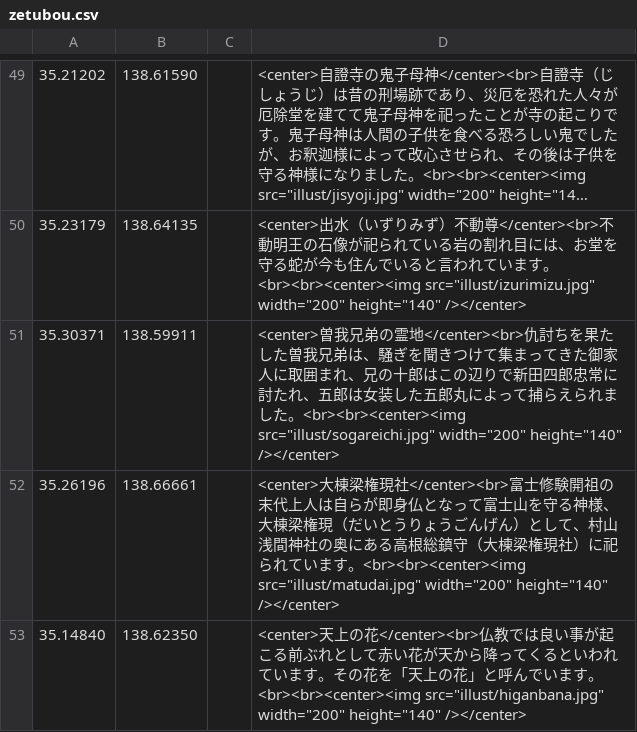
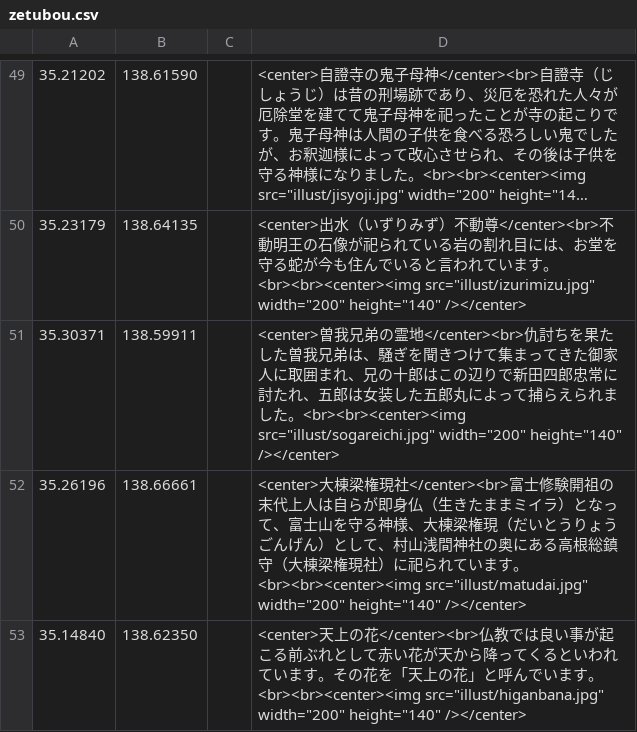
Before and after one commit to shibakin507/darkside, a CSV file: data/zetubou.csv, drawn as a sheet; only a part is shown, gaps mark what is left out; long unchanged cells end in ….

Commit message:
Update zetubou.csv

```diff
--- a/data/zetubou.csv
+++ b/data/zetubou.csv
@@ -51,3 +51,3 @@
 35.30371,138.59911,,<center>曽我兄弟の霊地</center><br>仇討ちを果たした曽我兄弟は、騒ぎを聞きつけて集まってきた御家人に取囲まれ、兄の十郎はこの辺りで新田四郎忠常に討たれ、五郎は女装した五郎丸によって捕らえられました。<br><br><center><img src="illust/sogareichi.jpg" width="200" height="140" /></center>
-35.26196,138.66661,,<center>大棟梁権現社</center><br>富士修験開祖の末代上人は自らが即身仏となって富士山を守る神様、大棟梁権現（だいとうりょうごんげん）として、村山浅間神社の奥にある高根総鎮守（大棟梁権現社）に祀られています。<br><br><center><img src="illust/matudai.jpg" width="200" height="140" /></center>
+35.26196,138.66661,,<center>大棟梁権現社</center><br>富士修験開祖の末代上人は自らが即身仏（生きたままミイラ）となって、富士山を守る神様、大棟梁権現（だいとうりょうごんげん）として、村山浅間神社の奥にある高根総鎮守（大棟梁権現社）に祀られています。<br><br><center><img src="illust/matudai.jpg" width="200" height="140" /></center>
 35.14840,138.62350,,<center>天上の花</center><br>仏教では良い事が起こる前ぶれとして赤い花が天から降ってくるといわれています。その花を「天上の花」と呼んでいます。<br><br><center><img src="illust/higanbana.jpg" width="200" height="140" /></center>
```
